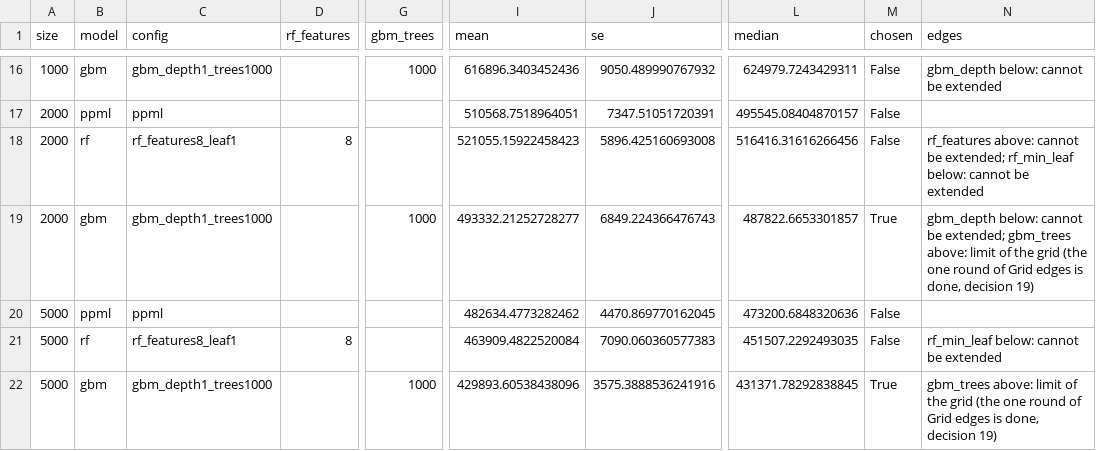
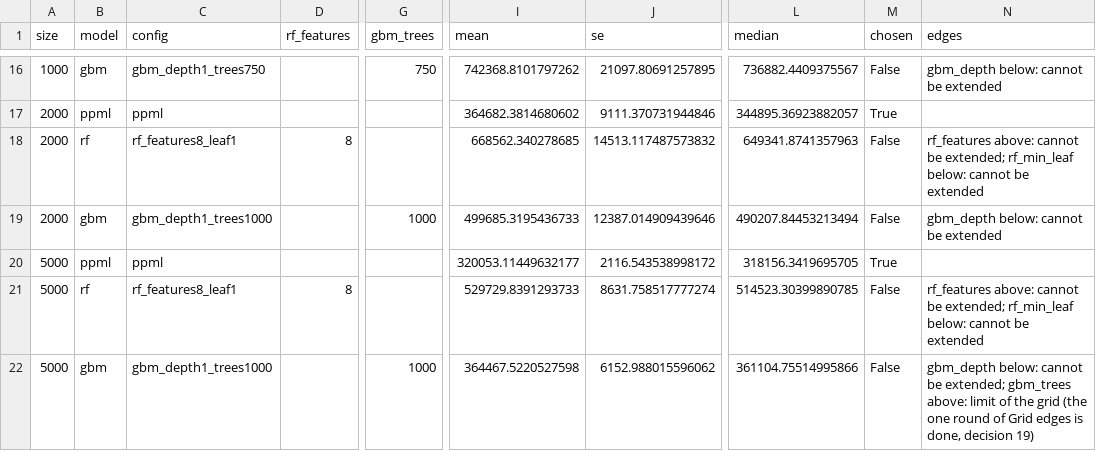
Before and after one commit to yu-lin-02/advanced-data-analysis, a CSV file: results/size_rule.csv, drawn as a sheet; only a part is shown, gaps mark what is left out; the diff covers the shown part only; the diff names each change by its address in the sheet, - before the commit and + after, or states it on an @@ line.

```diff
--- a/results/size_rule.csv
+++ b/results/size_rule.csv
-C16 (config): gbm_depth1_trees1000
+C16 (config): gbm_depth1_trees750
-G16 (gbm_trees): 1000
+G16 (gbm_trees): 750
-I16 (mean): 616896.3403452436
+I16 (mean): 742368.8101797262
-J16 (se): 9050.489990767932
+J16 (se): 21097.80691257895
-L16 (median): 624979.7243429311
+L16 (median): 736882.4409375567
-I17 (mean): 510568.7518964051
+I17 (mean): 364682.3814680602
-J17 (se): 7347.51051720391
+J17 (se): 9111.370731944846
-L17 (median): 495545.08404870157
+L17 (median): 344895.36923882057
-M17 (chosen): False
+M17 (chosen): True
-I18 (mean): 521055.15922458423
+I18 (mean): 668562.340278685
-J18 (se): 5896.425160693008
+J18 (se): 14513.117487573832
-L18 (median): 516416.31616266456
+L18 (median): 649341.8741357963
-I19 (mean): 493332.21252728277
+I19 (mean): 499685.3195436733
-J19 (se): 6849.224366476743
+J19 (se): 12387.014909439646
-L19 (median): 487822.6653301857
+L19 (median): 490207.84453213494
-M19 (chosen): True
+M19 (chosen): False
-N19 (edges): …cannot be extended; gbm_trees above: limit of the grid (the one round of Grid edges is done, decision 19)
+N19 (edges): …cannot be extended
-I20 (mean): 482634.4773282462
+I20 (mean): 320053.11449632177
-J20 (se): 4470.869770162045
+J20 (se): 2116.543538998172
-L20 (median): 473200.6848320636
+L20 (median): 318156.3419695705
-M20 (chosen): False
+M20 (chosen): True
-I21 (mean): 463909.4822520084
+I21 (mean): 529729.8391293733
-J21 (se): 7090.060360577383
+J21 (se): 8631.758517777274
-L21 (median): 451507.2292493035
+L21 (median): 514523.30399890785
-N21 (edges): rf_min_leaf below:…
+N21 (edges): rf_features above: cannot be extended; rf_min_leaf below:…
-I22 (mean): 429893.60538438096
+I22 (mean): 364467.5220527598
-J22 (se): 3575.3888536241916
+J22 (se): 6152.988015596062
-L22 (median): 431371.78292838845
+L22 (median): 361104.75514995866
-M22 (chosen): True
+M22 (chosen): False
-N22 (edges): gbm_trees above:…
+N22 (edges): gbm_depth below: cannot be extended; gbm_trees above:…
```
Also changed, not shown: 63 edited cells elsewhere in this file, results/cutoff.csv, results/gaps.csv.
